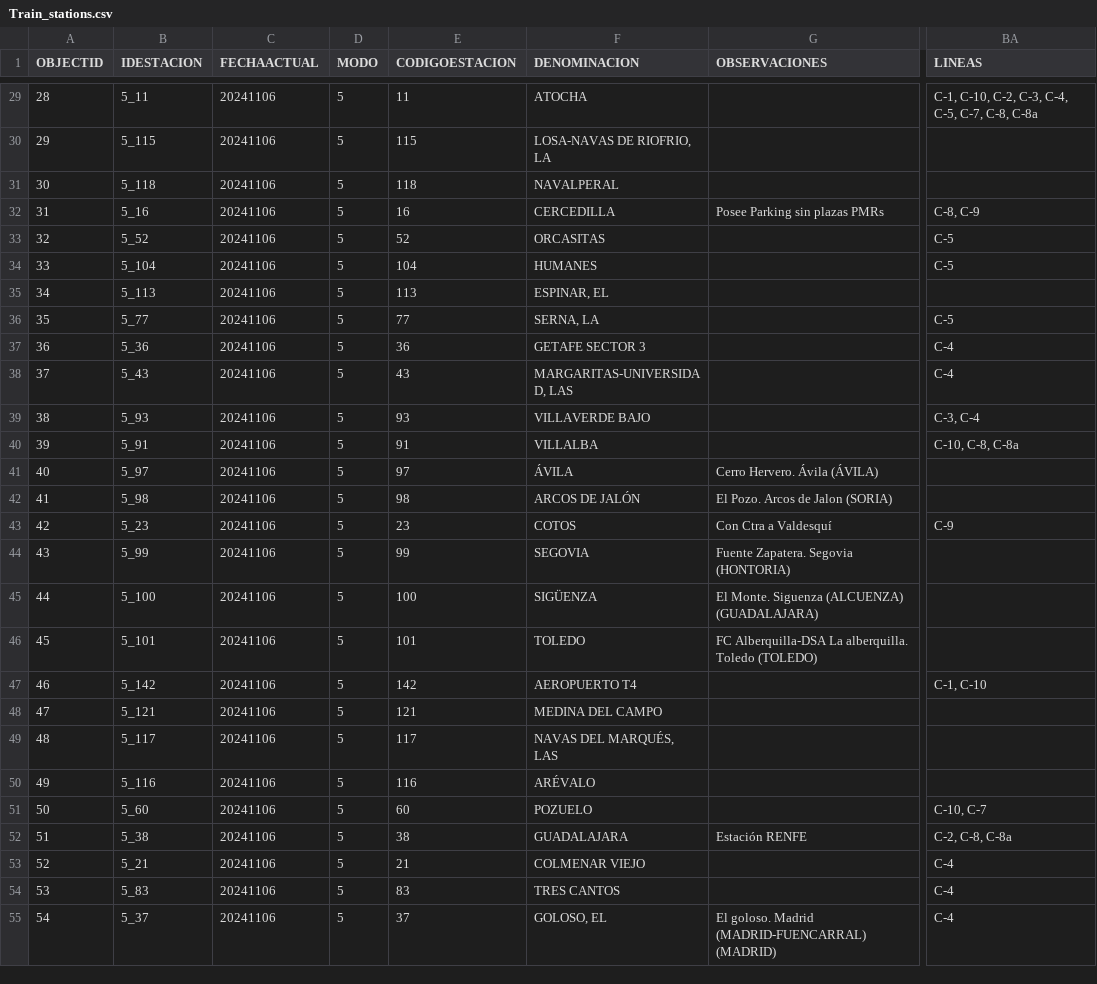
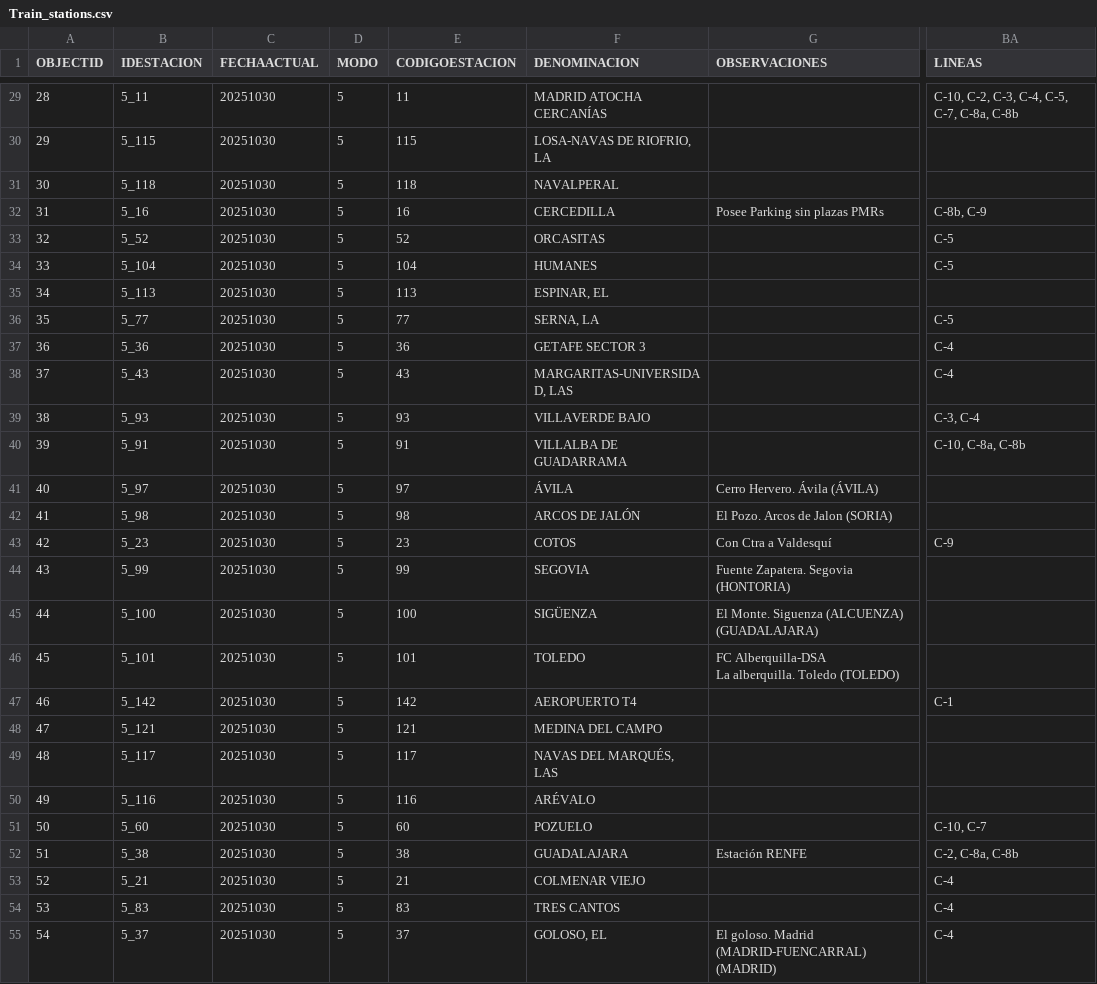
Before and after one commit to xBaank/MadridTransporte-backup, a CSV file: Train_stations.csv, drawn as a sheet; only a part is shown, gaps mark what is left out; the diff covers the shown part only; the diff names each change by its address in the sheet, - before the commit and + after, or states it on an @@ line.

```diff
--- a/Train_stations.csv
+++ b/Train_stations.csv
-C29:C55 (FECHAACTUAL): 20241106
+C29:C55 (FECHAACTUAL): 20251030
-F29 (DENOMINACION): ATOCHA
+F29 (DENOMINACION): MADRID ATOCHA CERCANÍAS
-BA29 (LINEAS): C-1, C-10, C-2, C-3, C-4, C-5, C-7, C-8, C-8a
+BA29 (LINEAS): C-10, C-2, C-3, C-4, C-5, C-7, C-8a, C-8b
-BA32 (LINEAS): C-8, C-9
+BA32 (LINEAS): C-8b, C-9
-F40 (DENOMINACION): VILLALBA
+F40 (DENOMINACION): VILLALBA DE GUADARRAMA
-BA40 (LINEAS): C-10, C-8, C-8a
+BA40 (LINEAS): C-10, C-8a, C-8b
-G46 (OBSERVACIONES): …Toledo (TOLEDO)
+G46 (OBSERVACIONES): …Toledo (TOLEDO)
-BA47 (LINEAS): C-1, C-10
+BA47 (LINEAS): C-1
-BA52 (LINEAS): C-2, C-8, C-8a
+BA52 (LINEAS): C-2, C-8a, C-8b
```
Also changed, not shown: 123 edited cells elsewhere in this file, Metro_stations.csv, Train_itineraries.csv, 10 other files.
